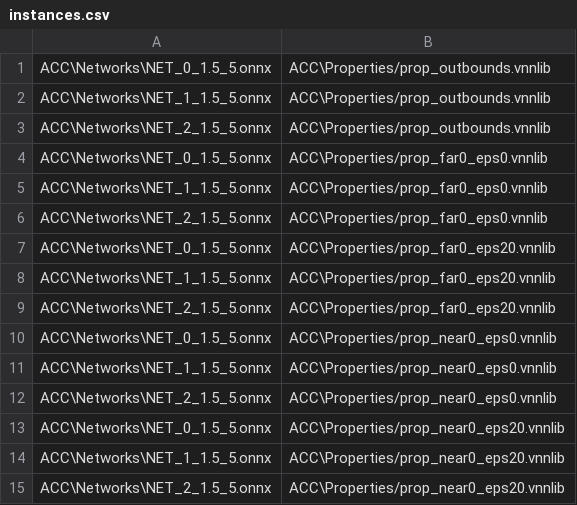
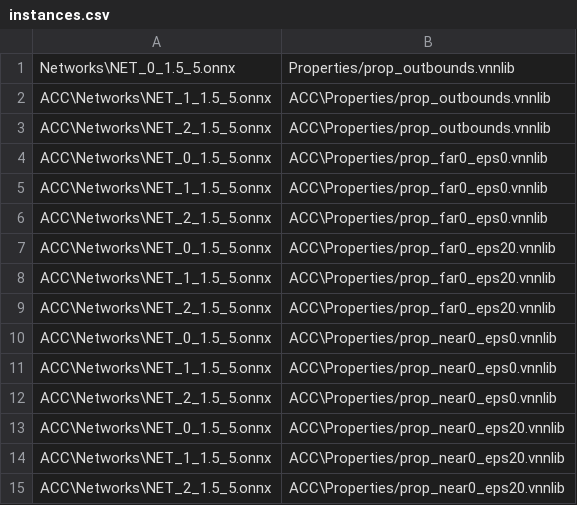
Before and after one commit to NeVerTools/pyNeVer, a CSV file: ACC/instances.csv, drawn as a sheet.

Commit message:
[Testing] Fix and Implementation

```diff
--- a/ACC/instances.csv
+++ b/ACC/instances.csv
@@ -1,2 +1,2 @@
-ACC\Networks\NET_0_1.5_5.onnx,ACC\Properties/prop_outbounds.vnnlib
+Networks\NET_0_1.5_5.onnx,Properties/prop_outbounds.vnnlib
 ACC\Networks\NET_1_1.5_5.onnx,ACC\Properties/prop_outbounds.vnnlib
```
